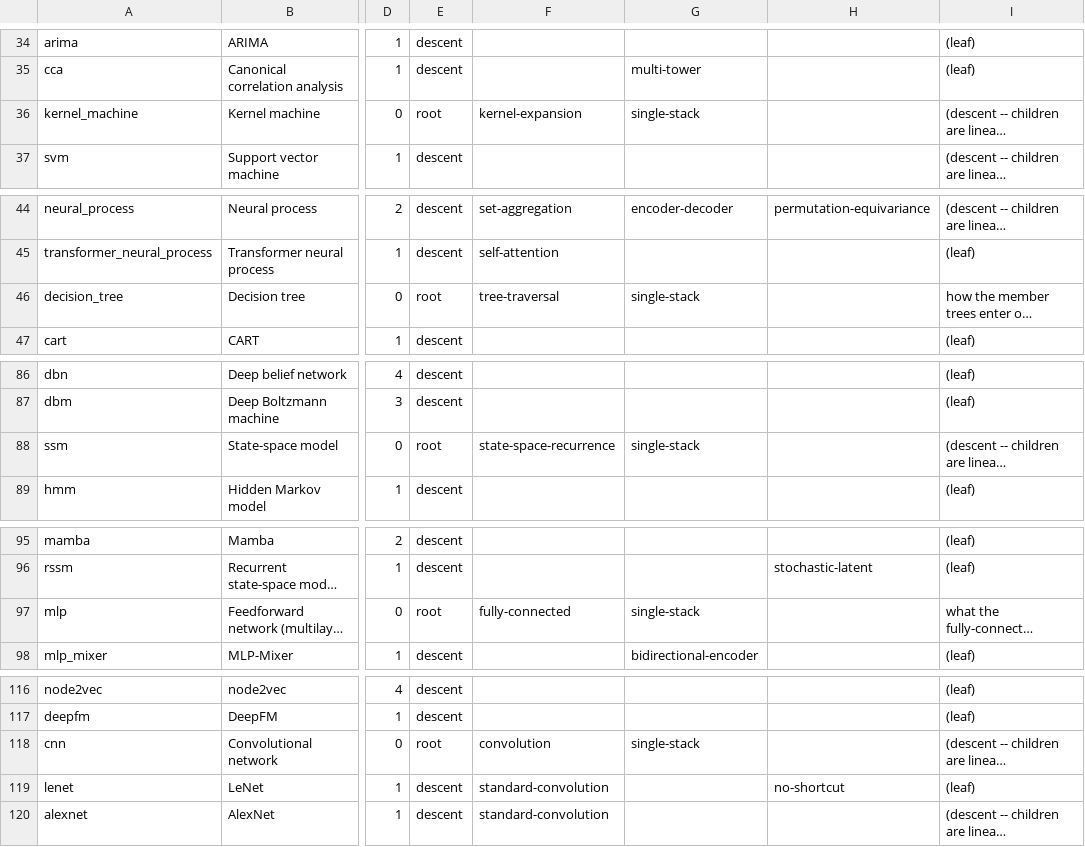
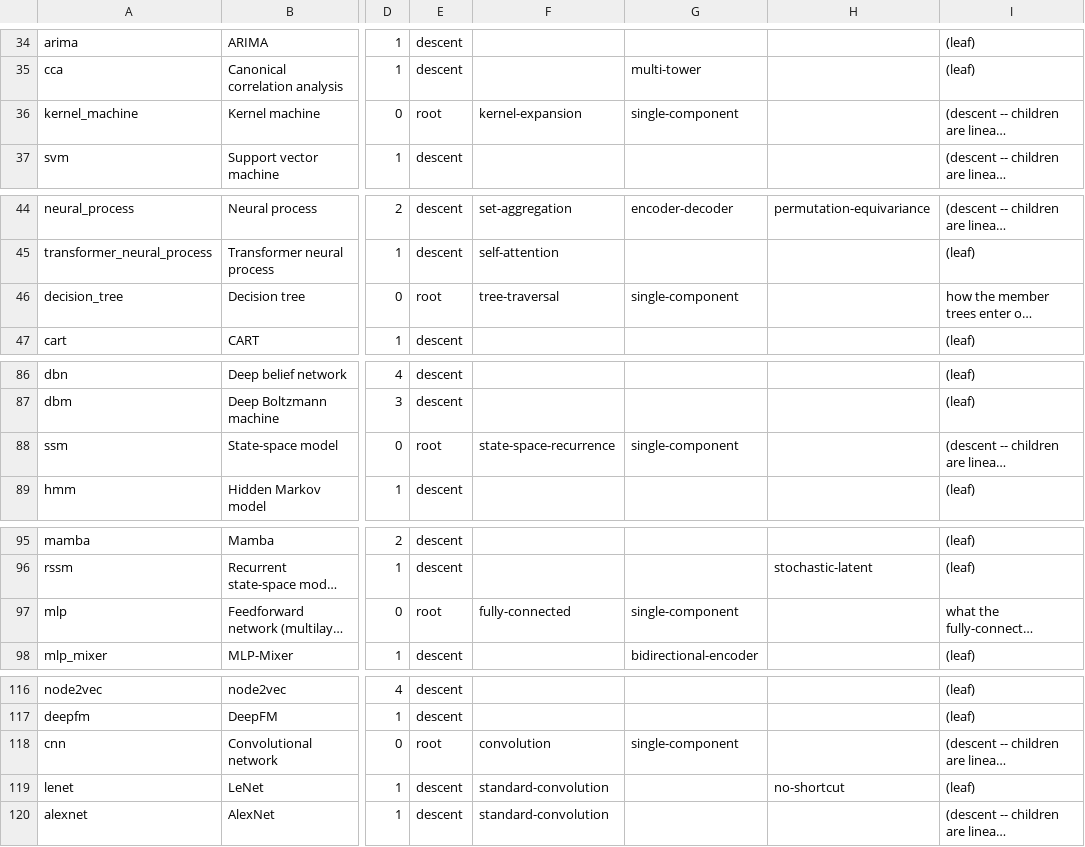
Before and after one commit to bouthilx/paperext, a TSV file: data/ontology/design/axes_models/lineage/nodes.tsv, drawn as a sheet; only a part is shown, gaps mark what is left out; long unchanged cells end in …; the diff covers the shown part only; the diff names each change by its address in the sheet, - before the commit and + after, or states it on an @@ line.

```diff
--- a/data/ontology/design/axes_models/lineage/nodes.tsv
+++ b/data/ontology/design/axes_models/lineage/nodes.tsv
-G36: single-stack
+G36: single-component
-G46: single-stack
+G46: single-component
-G88: single-stack
+G88: single-component
-G97: single-stack
+G97: single-component
-G118: single-stack
+G118: single-component
```
Also changed, not shown: 11 edited cells elsewhere in this file, data/ontology/design/axes_models/topology/nodes.tsv, 1 other file.
